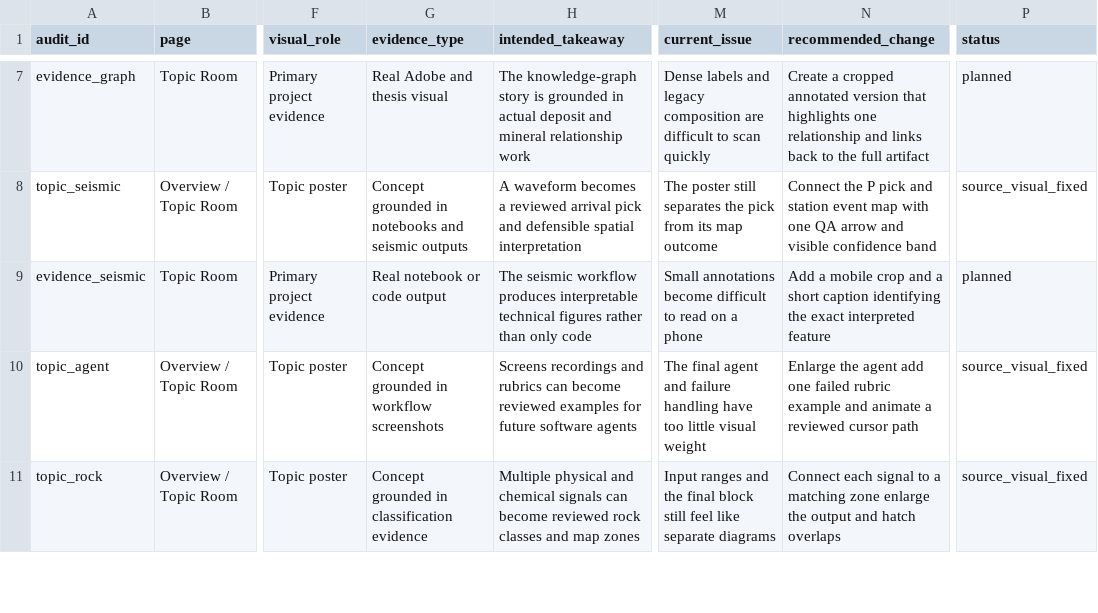
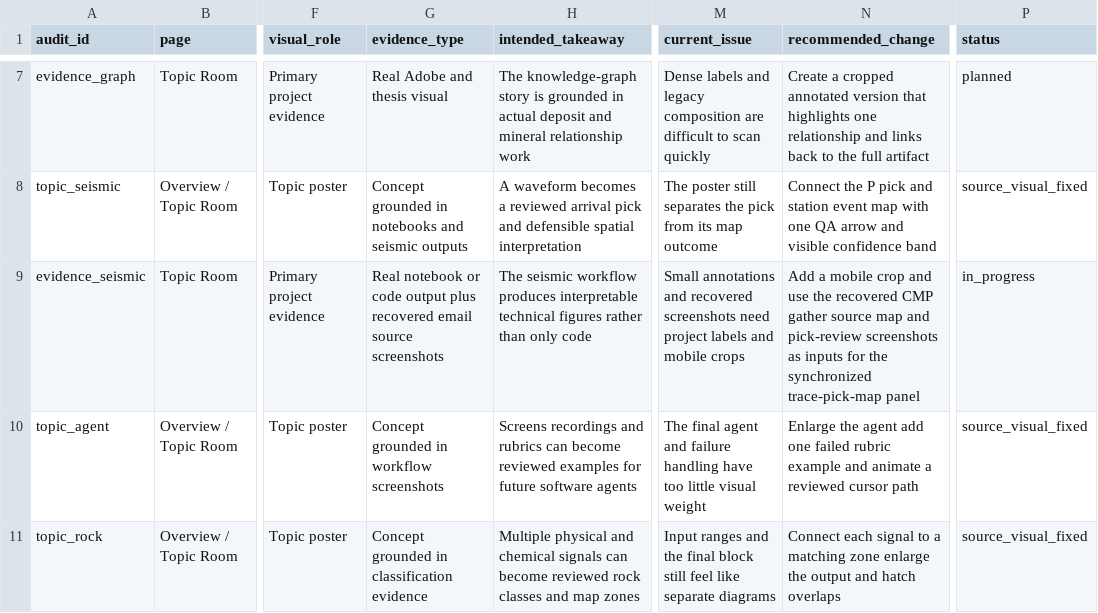
Before and after one commit to Rnanda442/ai-powerpoint-workflow-portfolio, a CSV file: data/visual_audit.csv, drawn as a sheet; only a part is shown, gaps mark what is left out; the diff names each change by its address in the sheet, - before the commit and + after, or states it on an @@ line.

```diff
--- a/data/visual_audit.csv
+++ b/data/visual_audit.csv
-G9 (evidence_type): …code output
+G9 (evidence_type): …code output plus recovered email source screenshots
-M9 (current_issue): Small annotations become difficult to read on a phone
+M9 (current_issue): Small annotations and recovered screenshots need project labels and mobile crops
-N9 (recommended_change): …crop and a short caption identifying the exact interpreted feature
+N9 (recommended_change): …crop and use the recovered CMP gather source map and pick-review screenshots as inputs for the synchronized trace-pick-map panel
-P9 (status): planned
+P9 (status): in_progress
```
Also changed, not shown: data/linkedin_evidence.csv, data/ml_diagram_tracker.csv, 49 other files.
